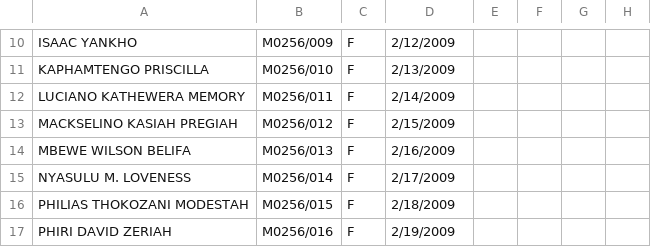
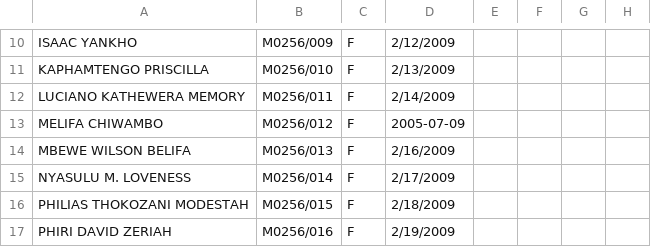
Before and after one commit to enitac/c1, a CSV file: form3.csv, drawn as a sheet; only a part is shown, gaps mark what is left out; the diff names each change by its address in the sheet, - before the commit and + after, or states it on an @@ line.

Commit message:
Updated student data for M0256/012 in form3

```diff
--- a/form3.csv
+++ b/form3.csv
-A13: MACKSELINO KASIAH PREGIAH
+A13: MELIFA CHIWAMBO
-D13: 2/15/2009
+D13: 2005-07-09
```
